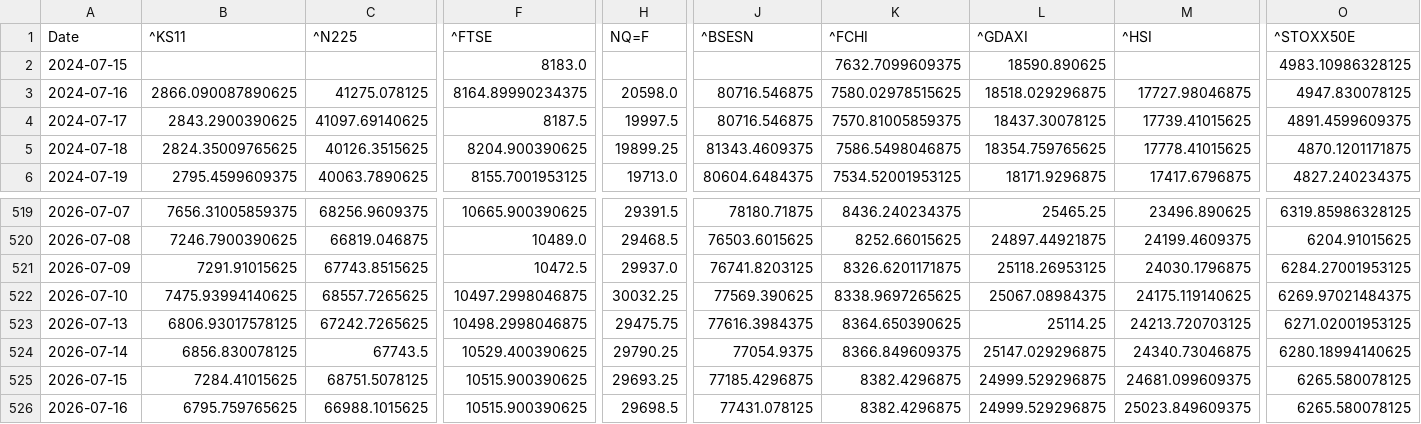
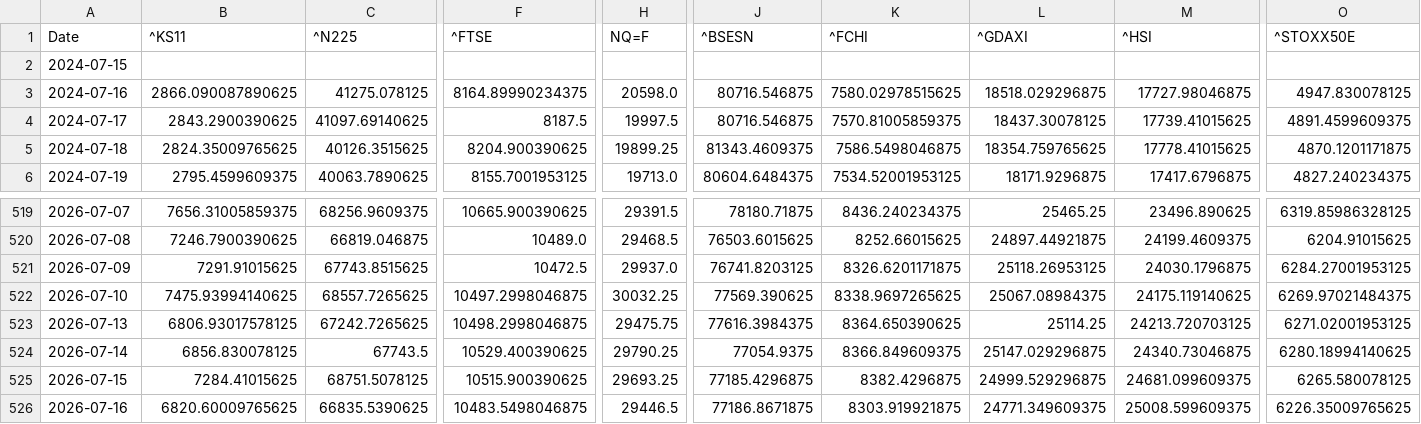
Before and after one commit to rhtjn3-sketch/Stock-Analysis, a CSV file: world_indices_master.csv, drawn as a sheet; only a part is shown, gaps mark what is left out; the diff covers the shown part only; the diff names each change by its address in the sheet, - before the commit and + after, or states it on an @@ line.

Commit message:
Automated Market Data Update

```diff
--- a/world_indices_master.csv
+++ b/world_indices_master.csv
-F2 (^FTSE): 8183.0
+F2 (^FTSE): (empty)
-K2 (^FCHI): 7632.7099609375
+K2 (^FCHI): (empty)
-L2 (^GDAXI): 18590.890625
+L2 (^GDAXI): (empty)
-O2 (^STOXX50E): 4983.10986328125
+O2 (^STOXX50E): (empty)
-B526 (^KS11): 6795.759765625
+B526 (^KS11): 6820.60009765625
-C526 (^N225): 66988.1015625
+C526 (^N225): 66835.5390625
-F526 (^FTSE): 10515.900390625
+F526 (^FTSE): 10483.5498046875
-H526 (NQ=F): 29698.5
+H526 (NQ=F): 29446.5
-J526 (^BSESN): 77431.078125
+J526 (^BSESN): 77186.8671875
-K526 (^FCHI): 8382.4296875
+K526 (^FCHI): 8303.919921875
-L526 (^GDAXI): 24999.529296875
+L526 (^GDAXI): 24771.349609375
-M526 (^HSI): 25023.849609375
+M526 (^HSI): 25008.599609375
-O526 (^STOXX50E): 6265.580078125
+O526 (^STOXX50E): 6226.35009765625
```
Also changed, not shown: 2 edited cells elsewhere in this file, macro_master.csv, nifty_indices_master.csv, 4 other files.
